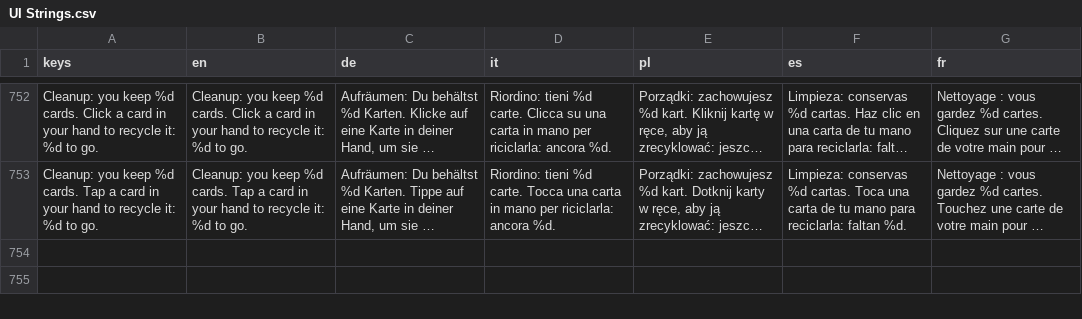
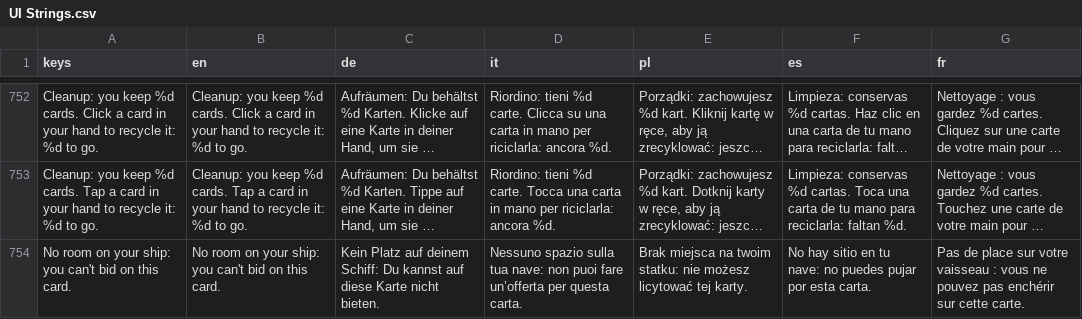
Before and after one commit to PixelPawel/generation-ship, a CSV file: Documents/HappyCapyGames/Generation Ship/digital/generation-ship/data/UI Strings.csv, drawn as a sheet; only a part is shown, gaps mark what is left out; long unchanged cells end in …; the diff names each change by its address in the sheet, - before the commit and + after, or states it on an @@ line.

```diff
--- a/Documents/HappyCapyGames/Generation Ship/digital/generation-ship/data/UI Strings.csv
+++ b/Documents/HappyCapyGames/Generation Ship/digital/generation-ship/data/UI Strings.csv
+row 754: No room on your ship: you can't bid on this card. | No room on your ship: you can't bid on this card. | Kein Platz auf deinem Schiff: Du kannst auf diese Karte nicht bieten. | Nessuno spazio sulla tua nave: non puoi fare un’offerta per questa carta. | Brak miejsca na twoim statku: nie możesz licytować tej karty. | No hay sitio en tu nave: no puedes pujar por esta carta. | Pas de place sur votre vaisseau : vous ne pouvez pas enchérir sur cette carte.
```
Also changed, not shown: 4 other files.
